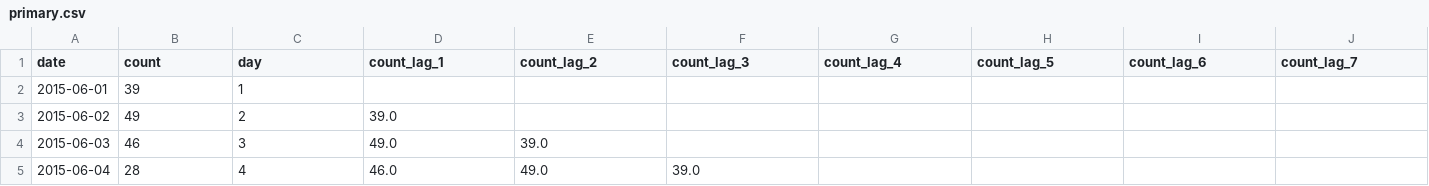
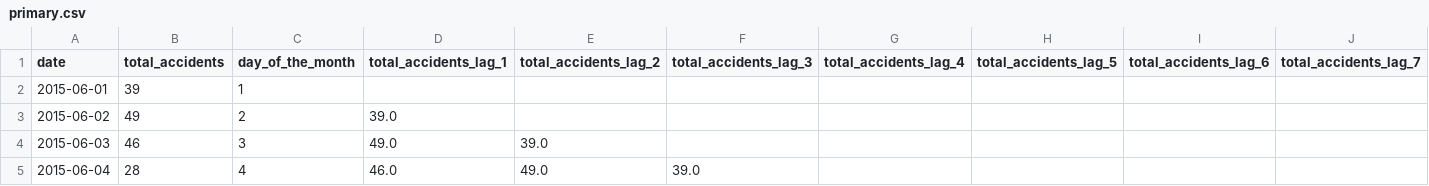
Before and after one commit to FelipeMarcelino/case_gavb, a CSV file: dataset/primary.csv, drawn as a sheet; only a part is shown; the diff covers the shown part only; the diff names each change by its address in the sheet, - before the commit and + after, or states it on an @@ line.

```diff
--- a/dataset/primary.csv
+++ b/dataset/primary.csv
-B1: count
+B1: total_accidents
-C1: day
+C1: day_of_the_month
-D1: count_lag_1
+D1: total_accidents_lag_1
-E1: count_lag_2
+E1: total_accidents_lag_2
-F1: count_lag_3
+F1: total_accidents_lag_3
-G1: count_lag_4
+G1: total_accidents_lag_4
-H1: count_lag_5
+H1: total_accidents_lag_5
-I1: count_lag_6
+I1: total_accidents_lag_6
-J1: count_lag_7
+J1: total_accidents_lag_7
```
Also changed, not shown: 32 edited cells elsewhere in this file, 2 other files.
